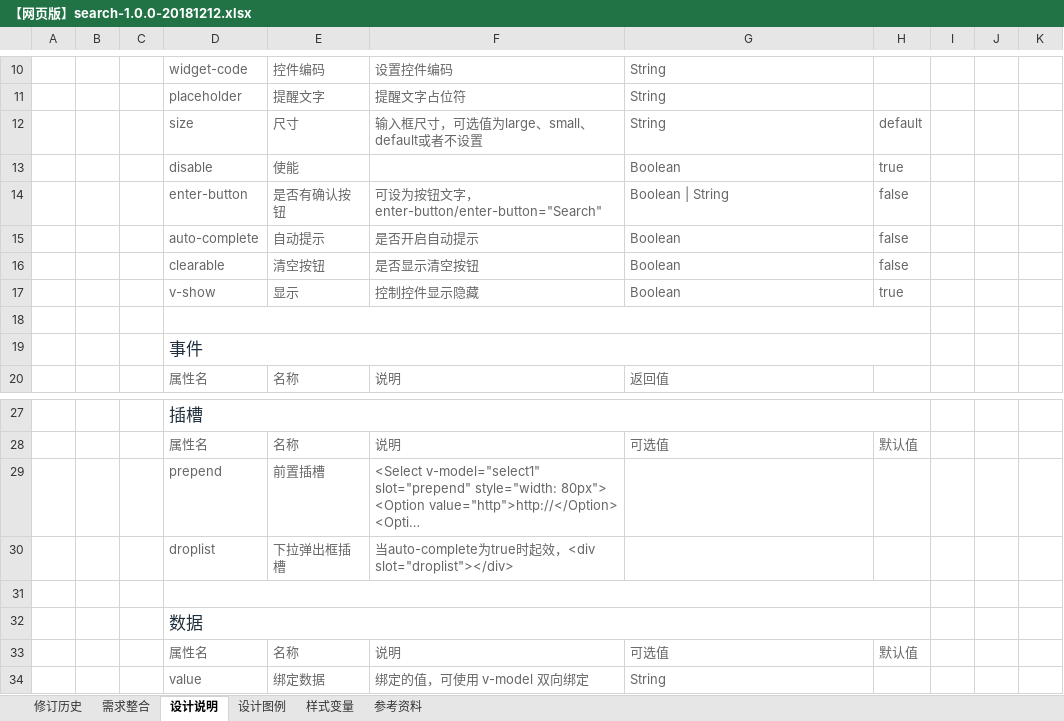
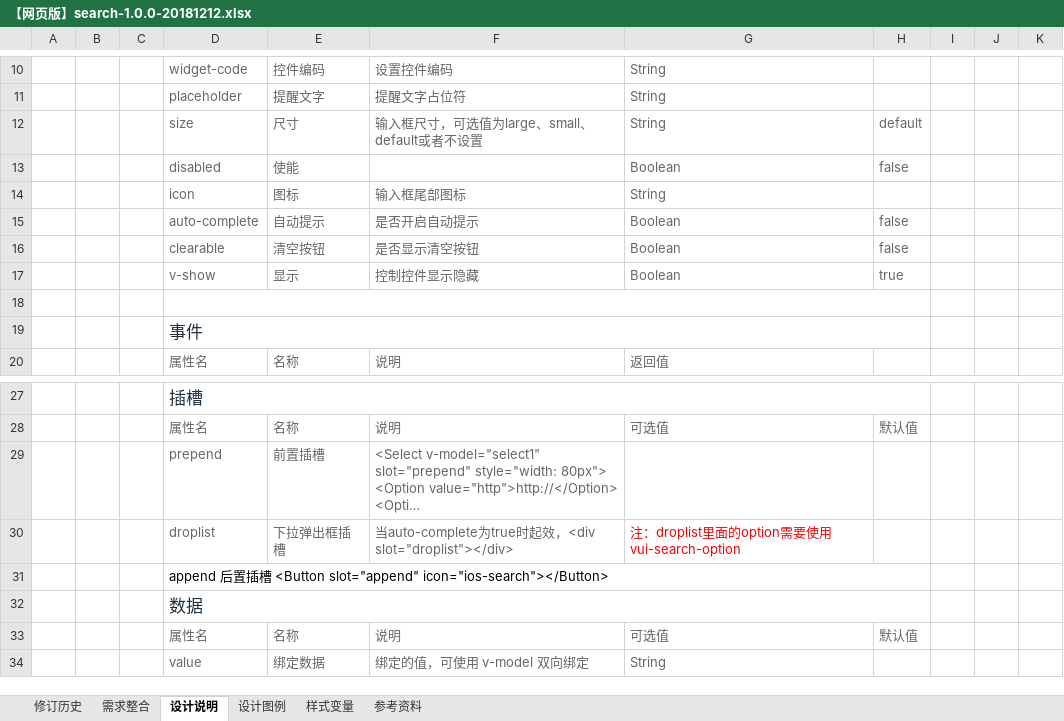
Before and after one commit to luohanwen/vplatform-vuecomponent, an Excel workbook: 二期/控件设计/搜索框/【网页版】search-1.0.0-20181212.xlsx, sheet 设计说明, drawn as a sheet; only a part is shown, gaps mark what is left out; long unchanged cells end in …; values as stored, in another font and other column widths than the file's, no borders; removed rows and columns are numbered as before the commit, all else as after; the diff names each change by its address in the sheet, - before the commit and + after, or states it on an @@ line.

Commit message:
vui-search

```diff
--- a/二期/控件设计/搜索框/【网页版】search-1.0.0-20181212.xlsx (sheet 设计说明)
+++ b/二期/控件设计/搜索框/【网页版】search-1.0.0-20181212.xlsx (sheet 设计说明)
-D13: disable
+D13: disabled
-H13: true
+H13: false
-row 14:  |  |  | enter-button | 是否有确认按钮 | 可设为按钮文字，enter-button/enter-button="Search" | Boolean | String | false
+row 14:  |  |  | icon | 图标 | 输入框尾部图标 | String
-G30: (empty)
+G30: 注：droplist里面的option需要使用vui-search-option
-D31: (empty)
+D31: append 后置插槽 <Button slot="append" icon="ios-search"></Button>
```
Also changed, not shown: 1 other file.
